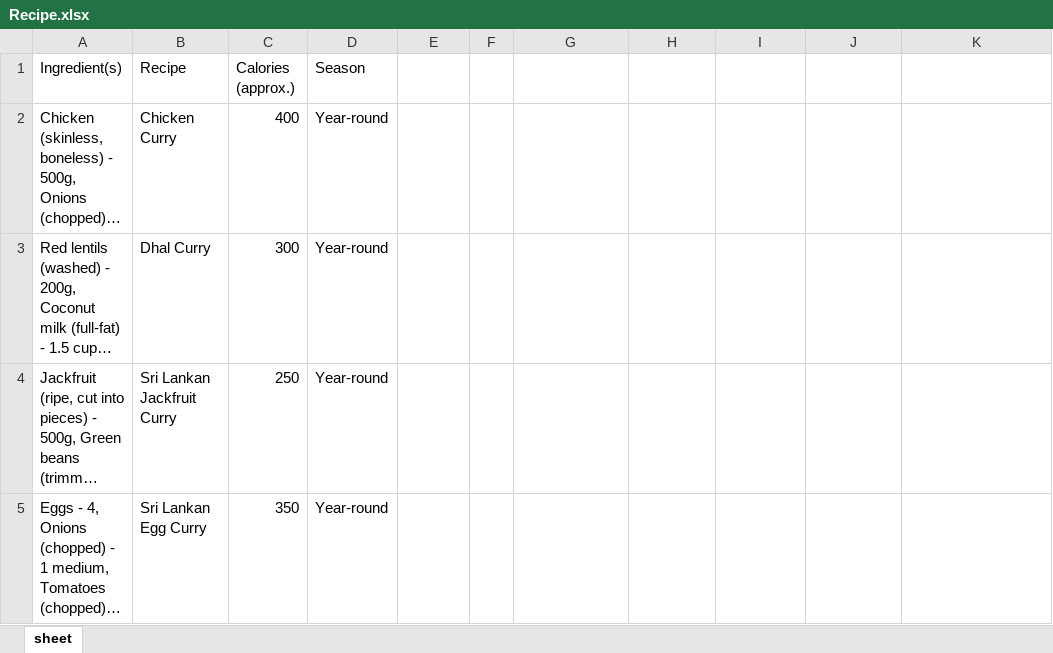
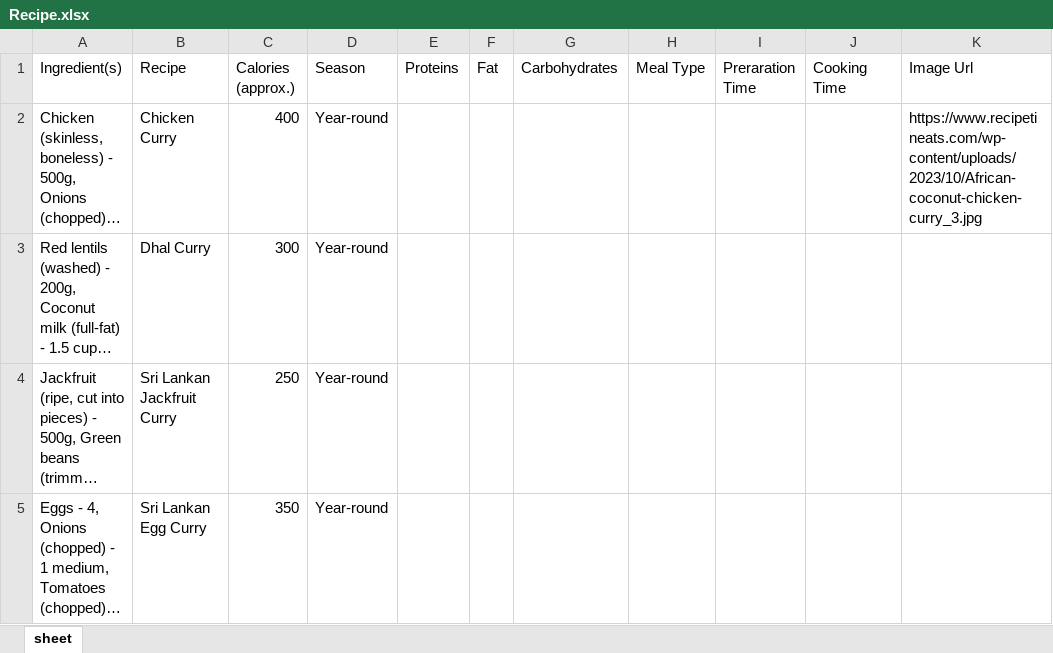
Before and after one commit to nethsaraLiyanage/food-recipe-generator-backend, an Excel workbook: src/Data.Import.Api/ExcelData/Recipe.xlsx, sheet sheet, drawn as a sheet; only a part is shown; long unchanged cells end in …; values as stored, in another font and other column widths than the file's, no borders; the diff names each change by its address in the sheet, - before the commit and + after, or states it on an @@ line.

```diff
--- a/src/Data.Import.Api/ExcelData/Recipe.xlsx (sheet sheet)
+++ b/src/Data.Import.Api/ExcelData/Recipe.xlsx (sheet sheet)
-E1: (empty)
+E1: Proteins
-F1: (empty)
+F1: Fat
-G1: (empty)
+G1: Carbohydrates
-H1: (empty)
+H1: Meal Type
-I1: (empty)
+I1: Preraration Time
-J1: (empty)
+J1: Cooking Time
-K1: (empty)
+K1: Image Url
-K2 (Image Url): (empty)
+K2 (Image Url): https://www.recipetineats.com/wp-content/uploads/2023/10/African-coconut-chicken-curry_3.jpg
```
Also changed, not shown: 9 other files.
